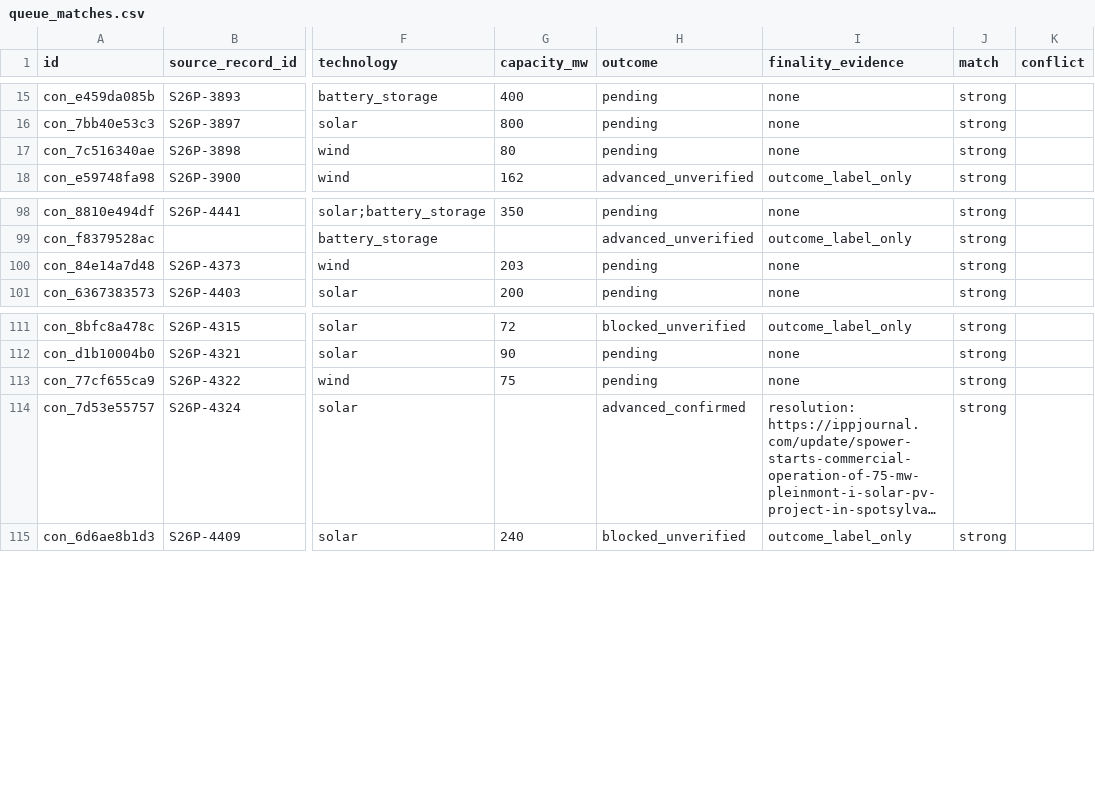
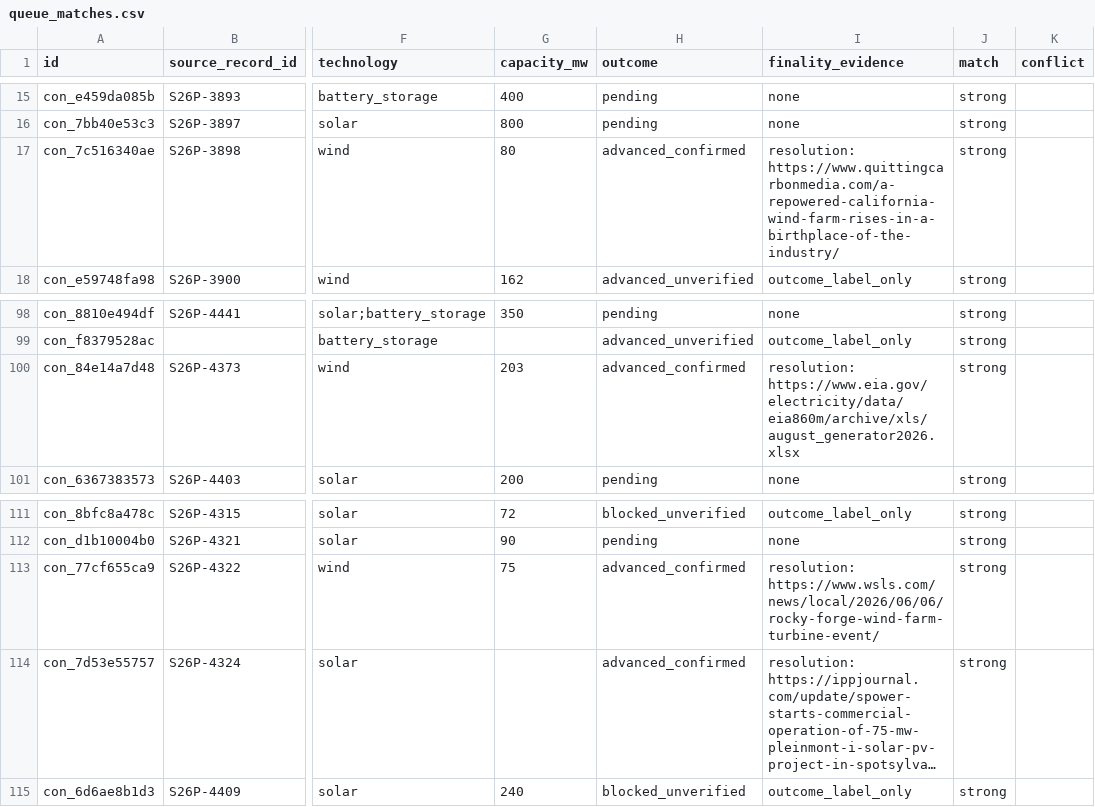
Before and after one commit to pricephillips/renewable-opposition, a CSV file: data/reference/queue_matches.csv, drawn as a sheet; only a part is shown, gaps mark what is left out; long unchanged cells end in …; the diff names each change by its address in the sheet, - before the commit and + after, or states it on an @@ line.

```diff
--- a/data/reference/queue_matches.csv
+++ b/data/reference/queue_matches.csv
-H17 (outcome): pending
+H17 (outcome): advanced_confirmed
-I17 (finality_evidence): none
+I17 (finality_evidence): resolution: https://www.quittingcarbonmedia.com/a-repowered-california-wind-farm-rises-in-a-birthplace-of-the-industry/
-H100 (outcome): pending
+H100 (outcome): advanced_confirmed
-I100 (finality_evidence): none
+I100 (finality_evidence): resolution: https://www.eia.gov/electricity/data/eia860m/archive/xls/august_generator2026.xlsx
-H113 (outcome): pending
+H113 (outcome): advanced_confirmed
-I113 (finality_evidence): none
+I113 (finality_evidence): resolution: https://www.wsls.com/news/local/2026/06/06/rocky-forge-wind-farm-turbine-event/
```
Also changed, not shown: 1 other file.
